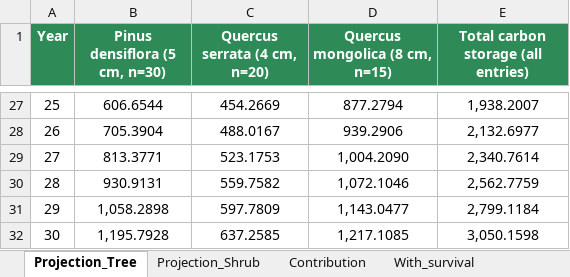
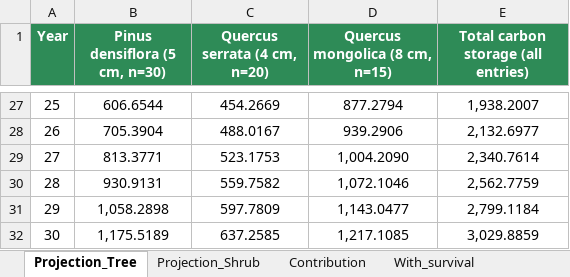
Before and after one commit to ISW-LAB/ForeCarb, an Excel workbook: presets/example_report_Profile_1.xlsx, sheet Projection_Tree, drawn as a sheet; only a part is shown, gaps mark what is left out; values as stored, in another font and other column widths than the file's, no borders; the diff names each change by its address in the sheet, - before the commit and + after, or states it on an @@ line.

```diff
--- a/presets/example_report_Profile_1.xlsx (sheet Projection_Tree)
+++ b/presets/example_report_Profile_1.xlsx (sheet Projection_Tree)
-B32 (Pinus densiflora (5 cm, n=30)): 1,195.7928
+B32 (Pinus densiflora (5 cm, n=30)): 1,175.5189
-E32: 3,050.1598
+E32: 3,029.8859
```
Also changed, not shown: sheet Fitted_range_audit, sheet With_survival, sheet Projection_Shrub, sheet Calculation_details, charts or pictures, 21 other files.
